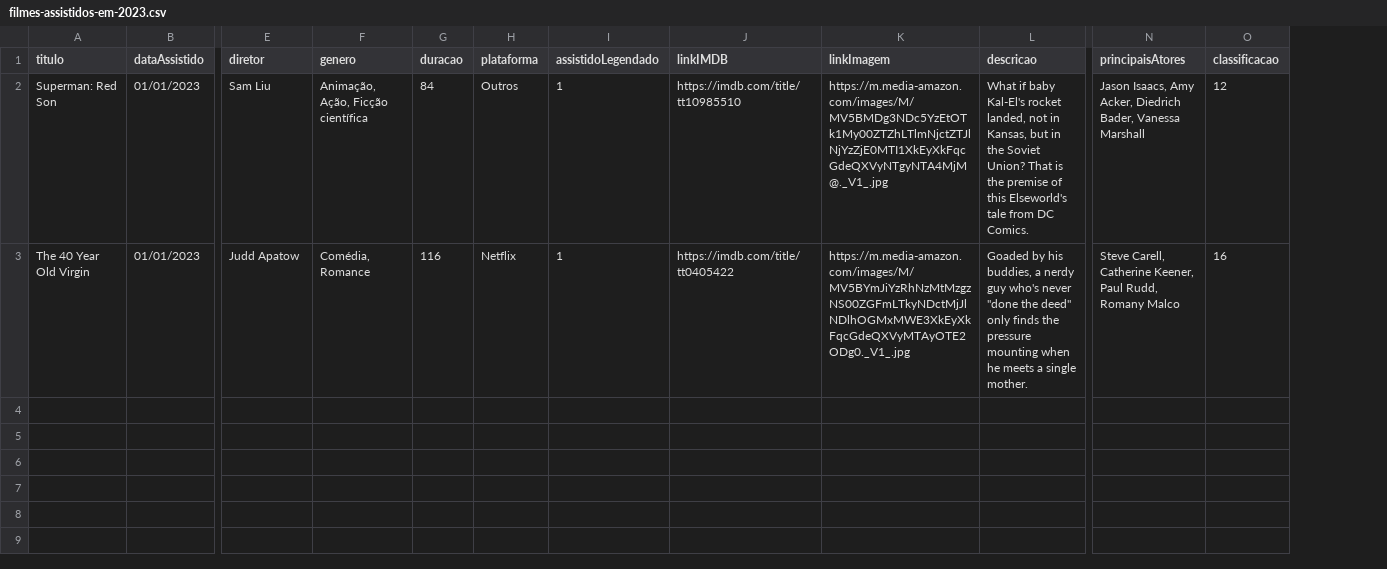
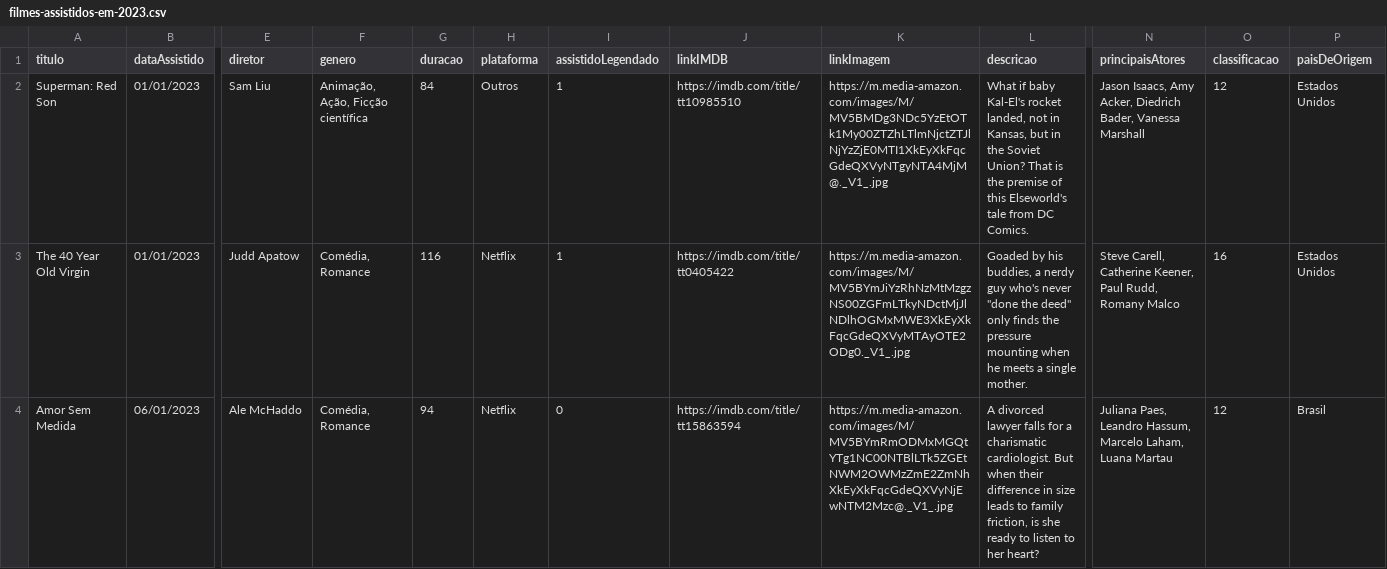
Before and after one commit to luismiguwl/api-filmes-spring-boot, a CSV file: dados/filmes-assistidos-em-2023.csv, drawn as a sheet; only a part is shown, gaps mark what is left out; rows hold the shown columns only; the diff covers the shown part only; the diff names each change by its address in the sheet, - before the commit and + after, or states it on an @@ line.

```diff
--- a/dados/filmes-assistidos-em-2023.csv
+++ b/dados/filmes-assistidos-em-2023.csv
+column P (paisDeOrigem), rows 2-3: Estados Unidos | Estados Unidos
+row 4: Amor Sem Medida | 06/01/2023 | Ale McHaddo | Comédia, Romance | 94 | Netflix | 0 | https://imdb.com/title/tt15863594 | https://m.media-amazon.com/images/M/MV5BYmRmODMxMGQtYTg1NC00NTBlLTk5ZGEtNWM2OWMzZmE2ZmNhXkEyXkFqcGdeQXVyNjEwNTM2Mzc@._V1_.jpg | A divorced lawyer falls for a charismatic cardiologist. But when their difference in size leads to family friction, is she ready to listen to her heart? | Juliana Paes, Leandro Hassum, Marcelo Laham, Luana Martau | 12 | Brasil
```
Also changed, not shown: 3 added rows elsewhere in this file, dados/filmes-assistidos-em-2021.csv, dados/filmes-assistidos-em-2022.csv, 10 other files.
